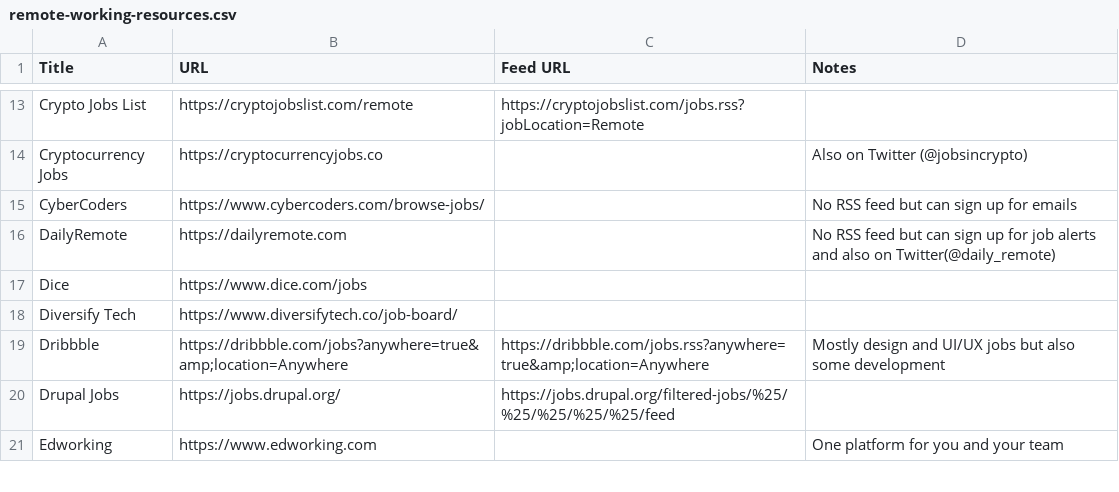
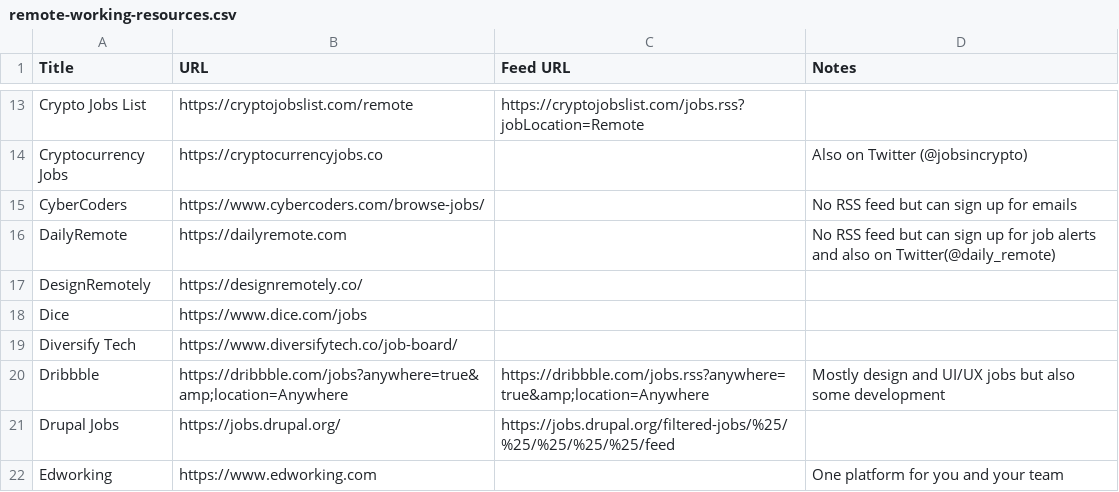
Before and after one commit to georgemandis/remote-working-list, a CSV file: remote-working-resources.csv, drawn as a sheet; only a part is shown, gaps mark what is left out.

Commit message:
Update remote-working-resources.csv
Added DesignRemotely as a resource

```diff
--- a/remote-working-resources.csv
+++ b/remote-working-resources.csv
@@ -16,2 +16,3 @@ CyberCoders,https://www.cybercoders.com/browse-jobs/,,No RSS feed but can sign u
 DailyRemote,https://dailyremote.com,,No RSS feed but can sign up for job alerts and also on Twitter(@daily_remote)
+DesignRemotely,https://designremotely.co/,,
 Dice,https://www.dice.com/jobs,,
```
